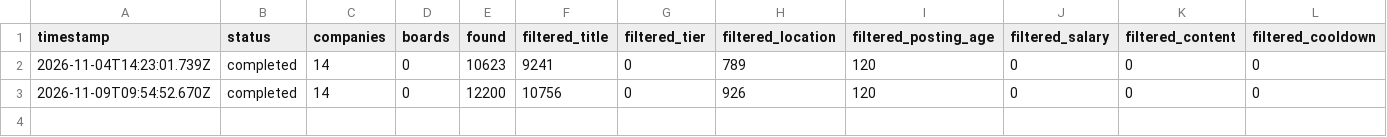
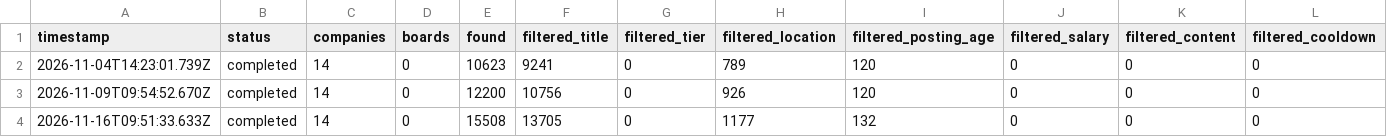
Before and after one commit to partagegpt4o-dot/career-ops, a TSV file: data/scan-runs.tsv, drawn as a sheet; only a part is shown; rows hold the shown columns only; the diff names each change by its address in the sheet, - before the commit and + after, or states it on an @@ line.

```diff
--- a/data/scan-runs.tsv
+++ b/data/scan-runs.tsv
+row 4: 2026-11-16T09:51:33.633Z | completed | 14 | 0 | 15508 | 13705 | 0 | 1177 | 132 | 0 | 0 | 0
```
Also changed, not shown: 2 other files.
